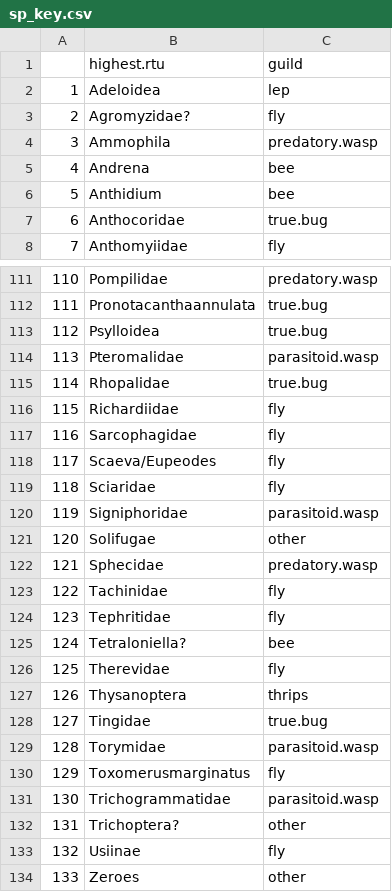
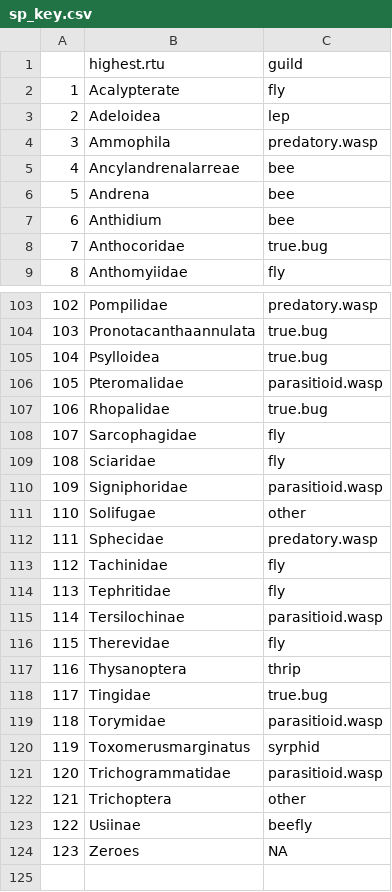
Before and after one commit to jennabraun/larrea.facilitation, a CSV file: sp_key.csv, drawn as a sheet; only a part is shown, gaps mark what is left out; removed rows and columns are numbered as before the commit, all else as after; the diff covers the shown part only; the diff names each change by its address in the sheet, - before the commit and + after, or states it on an @@ line.

```diff
--- a/sp_key.csv
+++ b/sp_key.csv
+row 2: 1 | Acalypterate | fly
@@ column A renumbered from row 3 down @@
-row 3: 2 | Agromyzidae? | fly
+row 5: 4 | Ancylandrenalarreae | bee
-C106: parasitoid.wasp
+C106: parasitioid.wasp
-row 116: 115 | Richardiidae | fly
-row 118: 117 | Scaeva/Eupeodes | fly
-C110: parasitoid.wasp
+C110: parasitioid.wasp
-row 125: 124 | Tetraloniella? | bee
+row 115: 114 | Tersilochinae | parasitioid.wasp
-C117: thrips
+C117: thrip
-C119: parasitoid.wasp
+C119: parasitioid.wasp
-C120: fly
+C120: syrphid
-C121: parasitoid.wasp
+C121: parasitioid.wasp
-B122: Trichoptera?
+B122: Trichoptera
-C123: fly
+C123: beefly
-C124: other
+C124: NA
```
Also changed, not shown: 3 added rows, 12 removed rows and 26 edited cells elsewhere in this file, Clean Data/wide_yesbeetle.csv, byobs_cleaned.csv, 41 other files.
